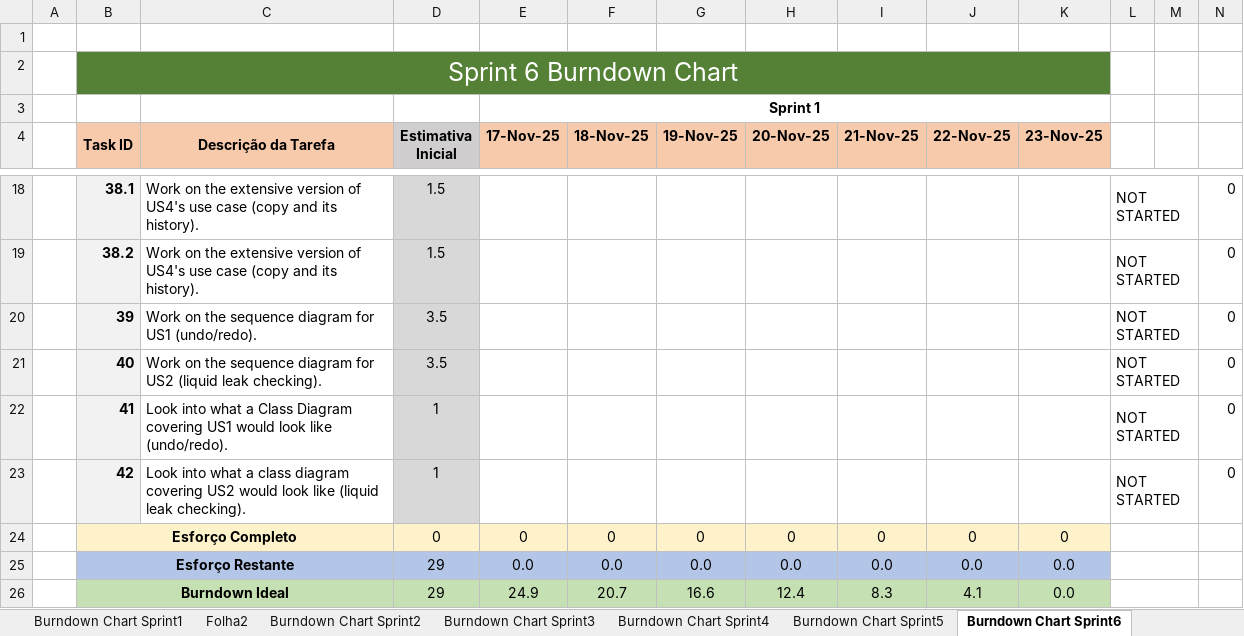
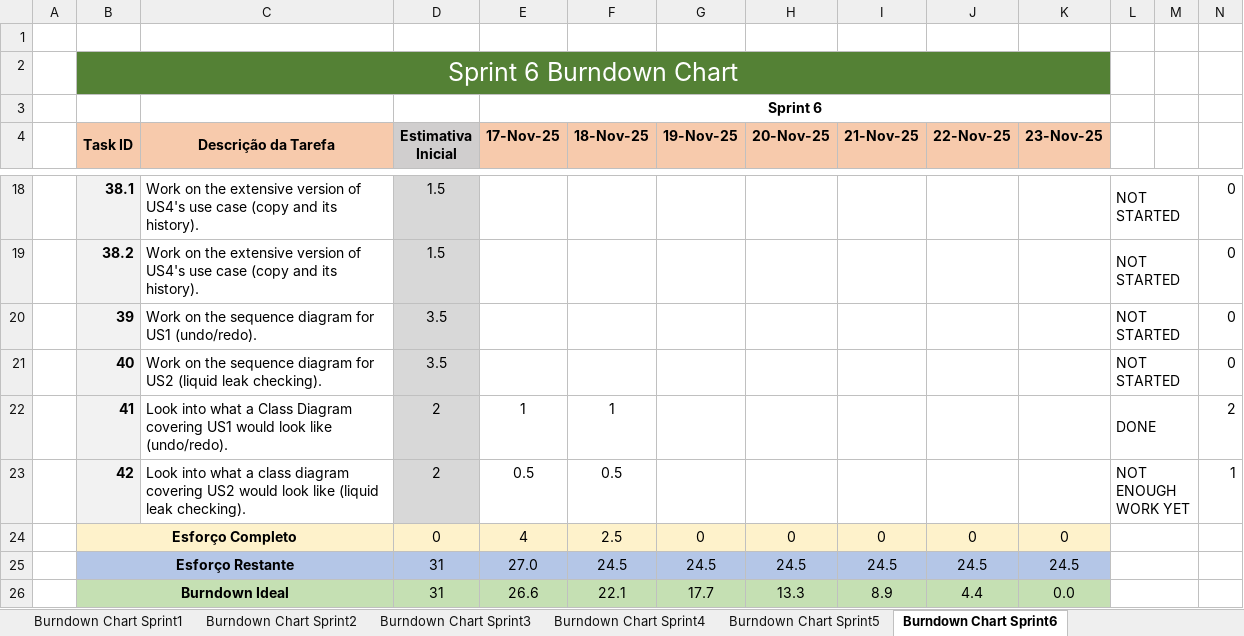
Before and after one commit to gabits17/Mindustry-Add-ons-SE-Project, an Excel workbook: SE202526/Management/Sprint6/burndown/Sprint6_Burndown.xlsx, sheet Burndown Chart Sprint6, drawn as a sheet; only a part is shown, gaps mark what is left out; values as stored, in another font and other column widths than the file's, no borders; charts and pictures and conditional formats not drawn; the diff covers the shown part only; the diff names each change by its address in the sheet, - before the commit and + after, or states it on an @@ line.

Commit message:
(67286, Gabriela Silva) Added sprint 6's second day management updates

```diff
--- a/SE202526/Management/Sprint6/burndown/Sprint6_Burndown.xlsx (sheet Burndown Chart Sprint6)
+++ b/SE202526/Management/Sprint6/burndown/Sprint6_Burndown.xlsx (sheet Burndown Chart Sprint6)
-sheet tab: Folha2
-E3 (17-Nov-25): Sprint 1
+E3 (17-Nov-25): Sprint 6
-D22:D23 (Estimativa Inicial): 1
+D22:D23 (Estimativa Inicial): 2
-E22 (17-Nov-25): (empty)
+E22 (17-Nov-25): 1
-F22 (18-Nov-25): (empty)
+F22 (18-Nov-25): 1
-L22: NOT STARTED
+L22: DONE
-N22: 0
+N22: 2
-E23 (17-Nov-25): (empty)
+E23 (17-Nov-25): 0.5
-F23 (18-Nov-25): (empty)
+F23 (18-Nov-25): 0.5
-L23: NOT STARTED
+L23: NOT ENOUGH WORK YET
-N23: 0
+N23: 1
-E24 (17-Nov-25): 0
+E24 (17-Nov-25): 4
-F24 (18-Nov-25): 0
+F24 (18-Nov-25): 2.5
-D25:D26 (Estimativa Inicial): 29
+D25:D26 (Estimativa Inicial): 31
-E25 (17-Nov-25): 0.0
+E25 (17-Nov-25): 27.0
-F25 (18-Nov-25): 0.0
+F25 (18-Nov-25): 24.5
-G25 (19-Nov-25): 0.0
+G25 (19-Nov-25): 24.5
-H25 (20-Nov-25): 0.0
+H25 (20-Nov-25): 24.5
-I25 (21-Nov-25): 0.0
+I25 (21-Nov-25): 24.5
-J25 (22-Nov-25): 0.0
+J25 (22-Nov-25): 24.5
-K25 (23-Nov-25): 0.0
+K25 (23-Nov-25): 24.5
-E26 (17-Nov-25): 24.9
+E26 (17-Nov-25): 26.6
-F26 (18-Nov-25): 20.7
+F26 (18-Nov-25): 22.1
-G26 (19-Nov-25): 16.6
+G26 (19-Nov-25): 17.7
-H26 (20-Nov-25): 12.4
+H26 (20-Nov-25): 13.3
-I26 (21-Nov-25): 8.3
+I26 (21-Nov-25): 8.9
-J26 (22-Nov-25): 4.1
+J26 (22-Nov-25): 4.4
```
Also changed, not shown: 12 edited cells elsewhere in this sheet, sheet Burndown Chart Sprint4, sheet Burndown Chart Sprint2, sheet Burndown Chart Sprint5, sheet Burndown Chart Sprint3, formulas that keep their value, charts or pictures.
